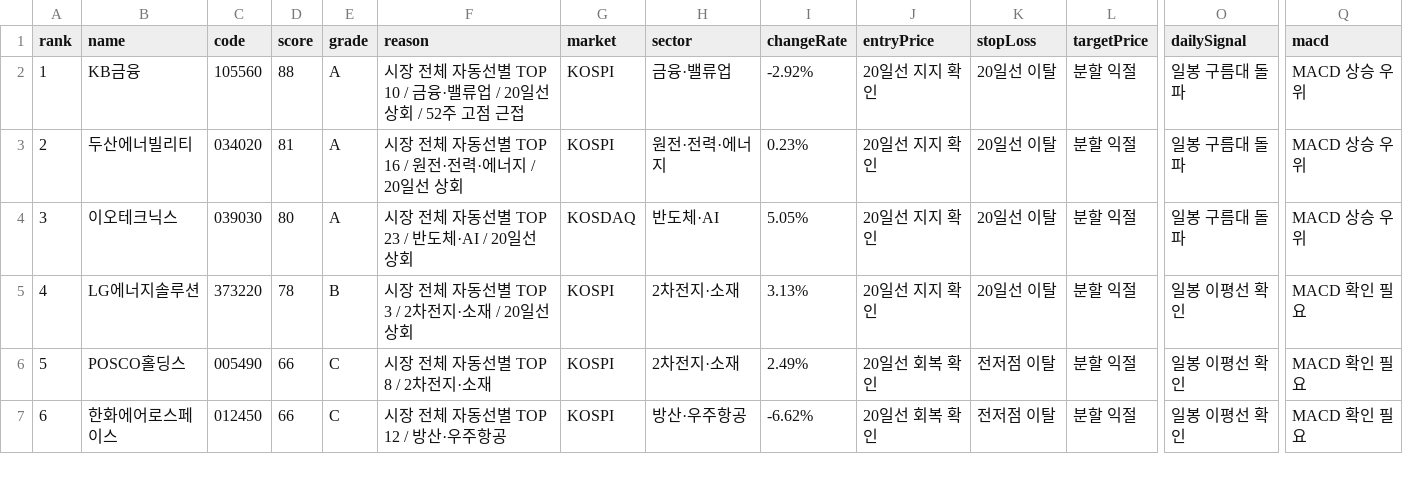
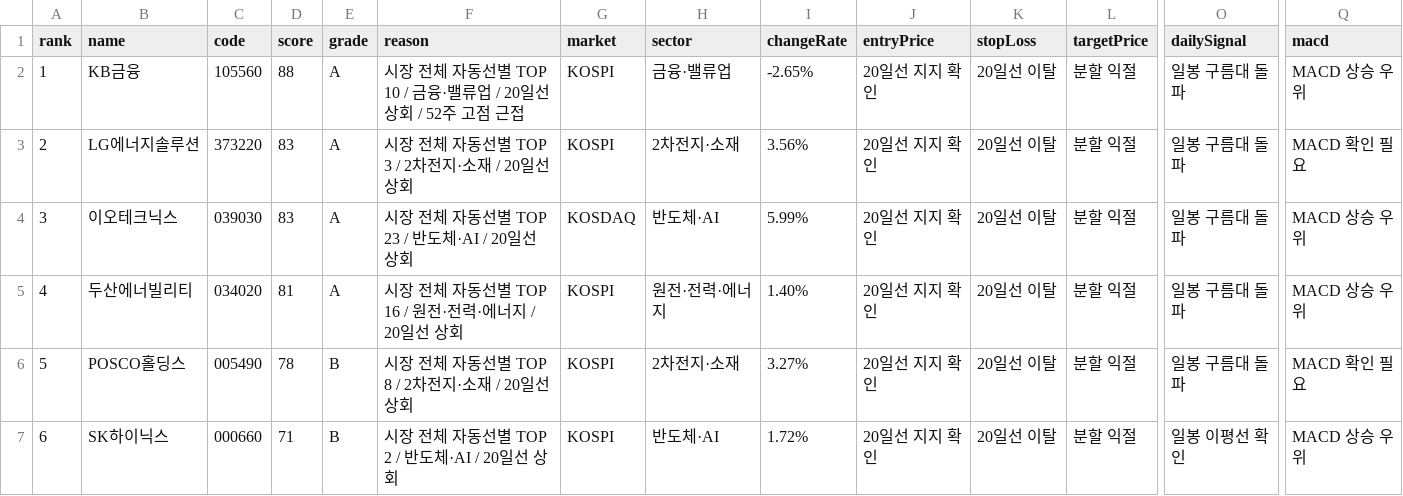
Before and after one commit to babbu28238/investment-json-data, a CSV file: stock_candidates_input.csv, drawn as a sheet; only a part is shown, gaps mark what is left out; the diff covers the shown part only; the diff names each change by its address in the sheet, - before the commit and + after, or states it on an @@ line.

```diff
--- a/stock_candidates_input.csv
+++ b/stock_candidates_input.csv
-I2 (changeRate): -2.92%
+I2 (changeRate): -2.65%
-B3 (name): 두산에너빌리티
+B3 (name): LG에너지솔루션
-C3 (code): 034020
+C3 (code): 373220
-D3 (score): 81
+D3 (score): 83
-F3 (reason): 시장 전체 자동선별 TOP 16 / 원전·전력·에너지 / 20일선 상회
+F3 (reason): 시장 전체 자동선별 TOP 3 / 2차전지·소재 / 20일선 상회
-H3 (sector): 원전·전력·에너지
+H3 (sector): 2차전지·소재
-I3 (changeRate): 0.23%
+I3 (changeRate): 3.56%
-Q3 (macd): MACD 상승 우위
+Q3 (macd): MACD 확인 필요
-D4 (score): 80
+D4 (score): 83
-I4 (changeRate): 5.05%
+I4 (changeRate): 5.99%
-B5 (name): LG에너지솔루션
+B5 (name): 두산에너빌리티
-C5 (code): 373220
+C5 (code): 034020
-D5 (score): 78
+D5 (score): 81
-E5 (grade): B
+E5 (grade): A
-F5 (reason): 시장 전체 자동선별 TOP 3 / 2차전지·소재 / 20일선 상회
+F5 (reason): 시장 전체 자동선별 TOP 16 / 원전·전력·에너지 / 20일선 상회
-H5 (sector): 2차전지·소재
+H5 (sector): 원전·전력·에너지
-I5 (changeRate): 3.13%
+I5 (changeRate): 1.40%
-O5:O6 (dailySignal): 일봉 이평선 확인
+O5:O6 (dailySignal): 일봉 구름대 돌파
-Q5 (macd): MACD 확인 필요
+Q5 (macd): MACD 상승 우위
-D6 (score): 66
+D6 (score): 78
-E6:E7 (grade): C
+E6:E7 (grade): B
-F6 (reason): 시장 전체 자동선별 TOP 8 / 2차전지·소재
+F6 (reason): 시장 전체 자동선별 TOP 8 / 2차전지·소재 / 20일선 상회
-I6 (changeRate): 2.49%
+I6 (changeRate): 3.27%
-J6:J7 (entryPrice): 20일선 회복 확인
+J6:J7 (entryPrice): 20일선 지지 확인
-K6:K7 (stopLoss): 전저점 이탈
+K6:K7 (stopLoss): 20일선 이탈
-B7 (name): 한화에어로스페이스
+B7 (name): SK하이닉스
-C7 (code): 012450
+C7 (code): 000660
-D7 (score): 66
+D7 (score): 71
-F7 (reason): 시장 전체 자동선별 TOP 12 / 방산·우주항공
+F7 (reason): 시장 전체 자동선별 TOP 2 / 반도체·AI / 20일선 상회
-H7 (sector): 방산·우주항공
+H7 (sector): 반도체·AI
-I7 (changeRate): -6.62%
+I7 (changeRate): 1.72%
-Q7 (macd): MACD 확인 필요
+Q7 (macd): MACD 상승 우위
```
Also changed, not shown: 102 edited cells elsewhere in this file, report_hints.csv, supply_flow_input.csv, 29 other files.
